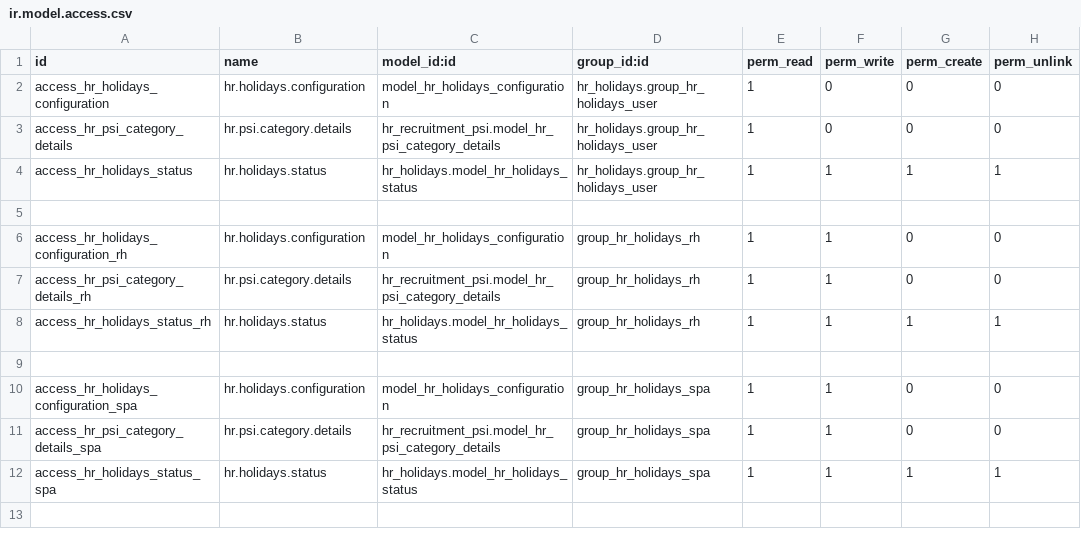
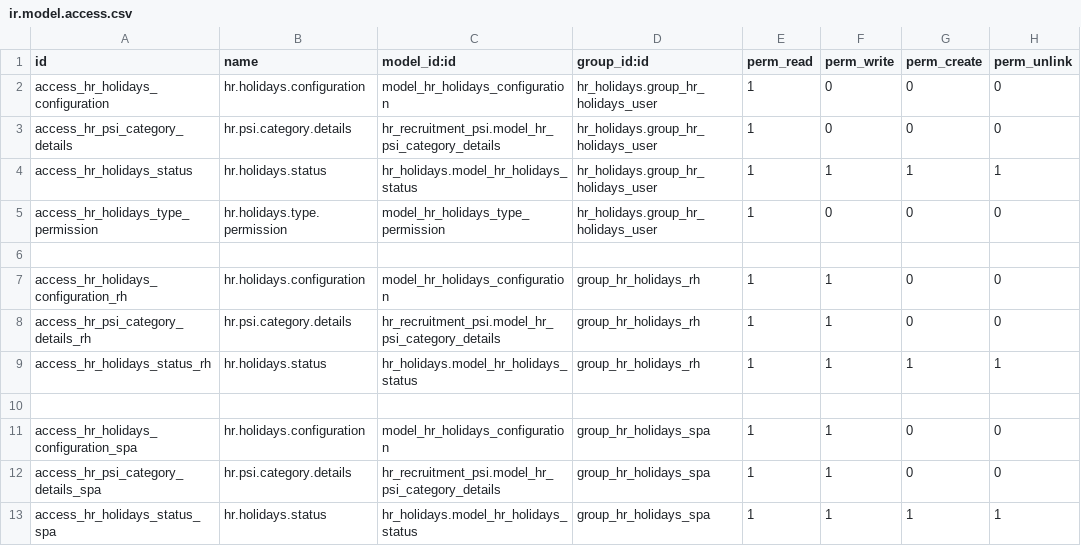
Before and after one commit to tate11/odoo_psi, a CSV file: custom_modules/hr_holidays_psi/security/ir.model.access.csv, drawn as a sheet.

Commit message:
ADD : security groups

```diff
--- a/custom_modules/hr_holidays_psi/security/ir.model.access.csv
+++ b/custom_modules/hr_holidays_psi/security/ir.model.access.csv
@@ -4,2 +4,3 @@ access_hr_psi_category_details,hr.psi.category.details,hr_recruitment_psi.model_
 access_hr_holidays_status,hr.holidays.status,hr_holidays.model_hr_holidays_status,hr_holidays.group_hr_holidays_user,1,1,1,1
+access_hr_holidays_type_permission,hr.holidays.type.permission,model_hr_holidays_type_permission,hr_holidays.group_hr_holidays_user,1,0,0,0
 
```
Also changed, not shown: 1 other file.
